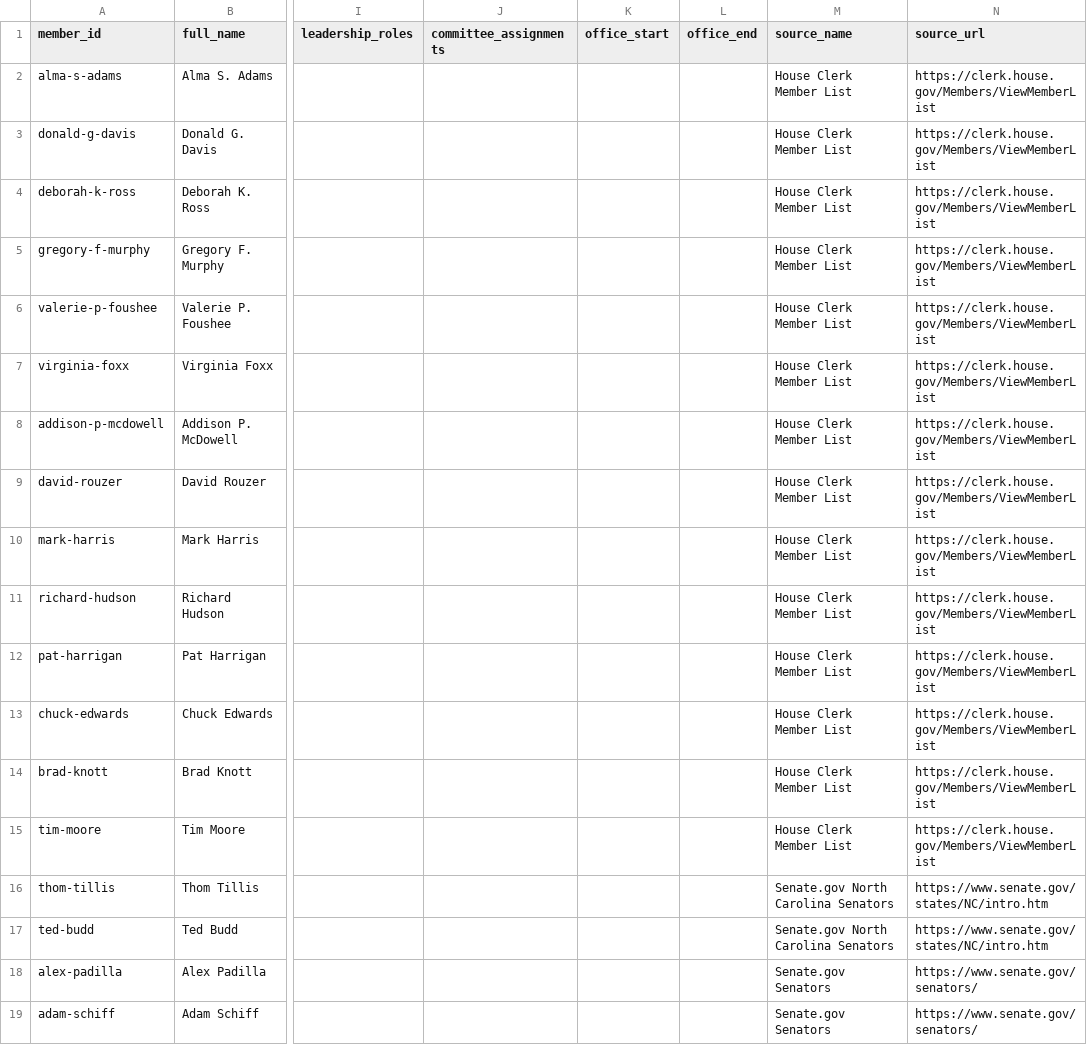
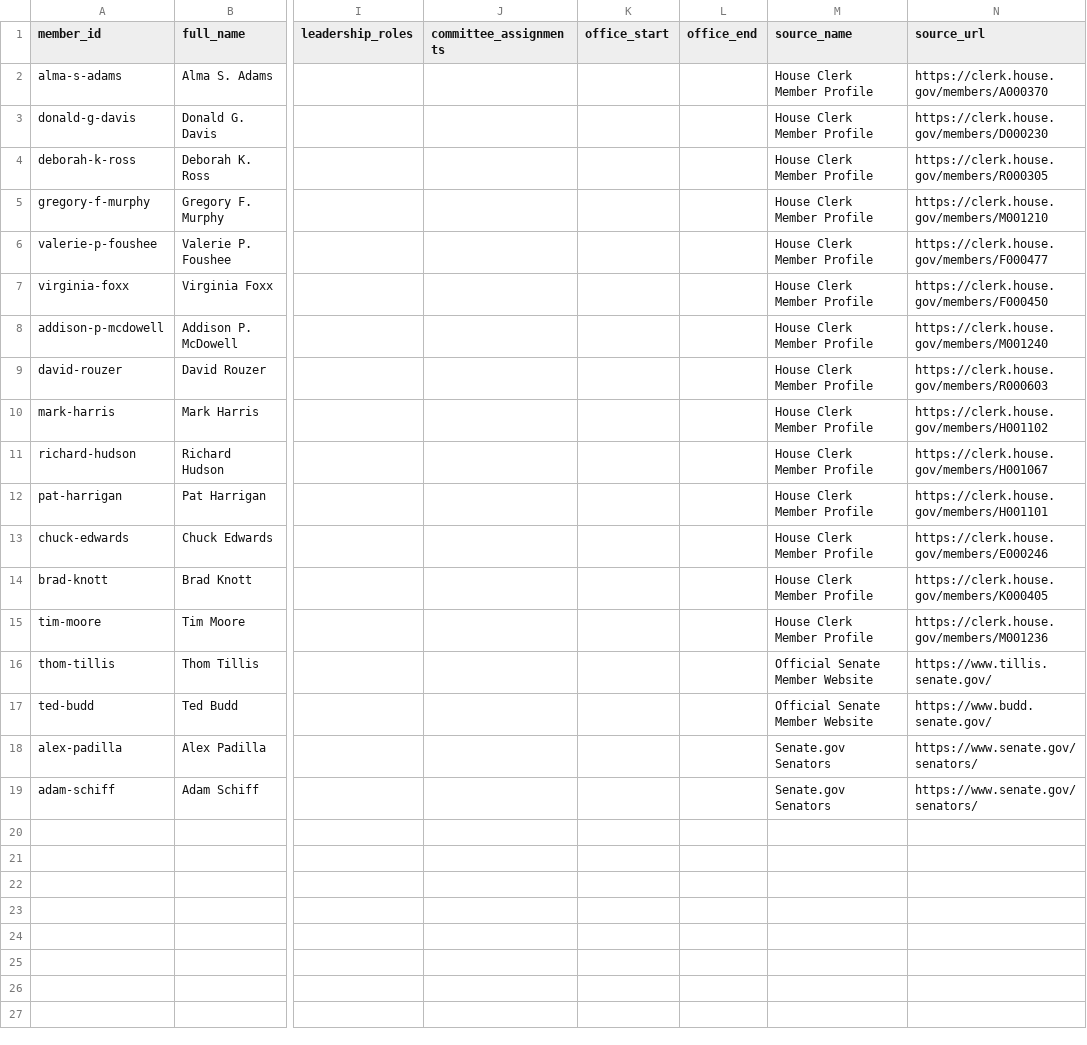
Before and after one commit to Comradecast/TransparencyX, a CSV file: data/seed/member_metadata_seed.csv, drawn as a sheet; only a part is shown, gaps mark what is left out; the diff names each change by its address in the sheet, - before the commit and + after, or states it on an @@ line.

Commit message:
Upgrade NC metadata rows to profile sources

```diff
--- a/data/seed/member_metadata_seed.csv
+++ b/data/seed/member_metadata_seed.csv
-M2:M15 (source_name): House Clerk Member List
+M2:M15 (source_name): House Clerk Member Profile
-N2 (source_url): https://clerk.house.gov/Members/ViewMemberList
+N2 (source_url): https://clerk.house.gov/members/A000370
-N3 (source_url): https://clerk.house.gov/Members/ViewMemberList
+N3 (source_url): https://clerk.house.gov/members/D000230
-N4 (source_url): https://clerk.house.gov/Members/ViewMemberList
+N4 (source_url): https://clerk.house.gov/members/R000305
-N5 (source_url): https://clerk.house.gov/Members/ViewMemberList
+N5 (source_url): https://clerk.house.gov/members/M001210
-N6 (source_url): https://clerk.house.gov/Members/ViewMemberList
+N6 (source_url): https://clerk.house.gov/members/F000477
-N7 (source_url): https://clerk.house.gov/Members/ViewMemberList
+N7 (source_url): https://clerk.house.gov/members/F000450
-N8 (source_url): https://clerk.house.gov/Members/ViewMemberList
+N8 (source_url): https://clerk.house.gov/members/M001240
-N9 (source_url): https://clerk.house.gov/Members/ViewMemberList
+N9 (source_url): https://clerk.house.gov/members/R000603
-N10 (source_url): https://clerk.house.gov/Members/ViewMemberList
+N10 (source_url): https://clerk.house.gov/members/H001102
-N11 (source_url): https://clerk.house.gov/Members/ViewMemberList
+N11 (source_url): https://clerk.house.gov/members/H001067
-N12 (source_url): https://clerk.house.gov/Members/ViewMemberList
+N12 (source_url): https://clerk.house.gov/members/H001101
-N13 (source_url): https://clerk.house.gov/Members/ViewMemberList
+N13 (source_url): https://clerk.house.gov/members/E000246
-N14 (source_url): https://clerk.house.gov/Members/ViewMemberList
+N14 (source_url): https://clerk.house.gov/members/K000405
-N15 (source_url): https://clerk.house.gov/Members/ViewMemberList
+N15 (source_url): https://clerk.house.gov/members/M001236
-M16:M17 (source_name): Senate.gov North Carolina Senators
+M16:M17 (source_name): Official Senate Member Website
-N16 (source_url): https://www.senate.gov/states/NC/intro.htm
+N16 (source_url): https://www.tillis.senate.gov/
-N17 (source_url): https://www.senate.gov/states/NC/intro.htm
+N17 (source_url): https://www.budd.senate.gov/
```
Also changed, not shown: 2 other files.
